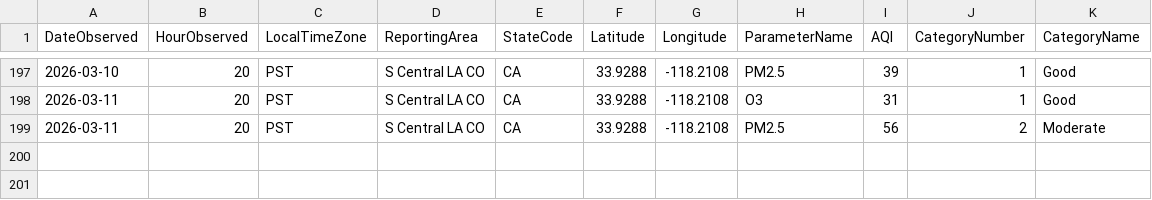
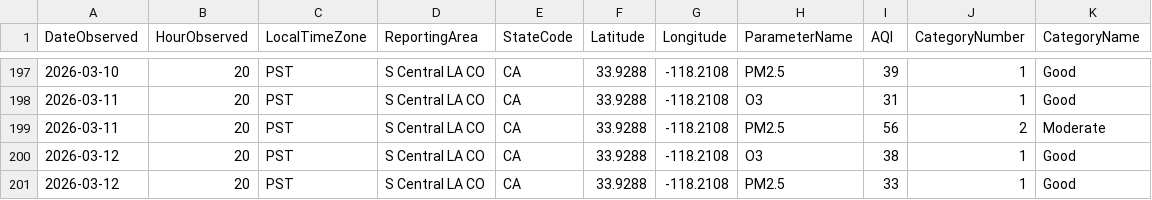
Before and after one commit to LukePapayoanou/LA_AQI-TEMP, a CSV file: weather_proj/daily_LA_aq.csv, drawn as a sheet; only a part is shown, gaps mark what is left out; the diff names each change by its address in the sheet, - before the commit and + after, or states it on an @@ line.

```diff
--- a/weather_proj/daily_LA_aq.csv
+++ b/weather_proj/daily_LA_aq.csv
+row 200: 2026-03-12 | 20 | PST | S Central LA CO | CA | 33.9288 | -118.2108 | O3 | 38 | 1 | Good
+row 201: 2026-03-12 | 20 | PST | S Central LA CO | CA | 33.9288 | -118.2108 | PM2.5 | 33 | 1 | Good
```
Also changed, not shown: weather_proj/daily_LA_temp.csv, weather_proj/daily_clean_aqTemp.csv, 2 other files.
